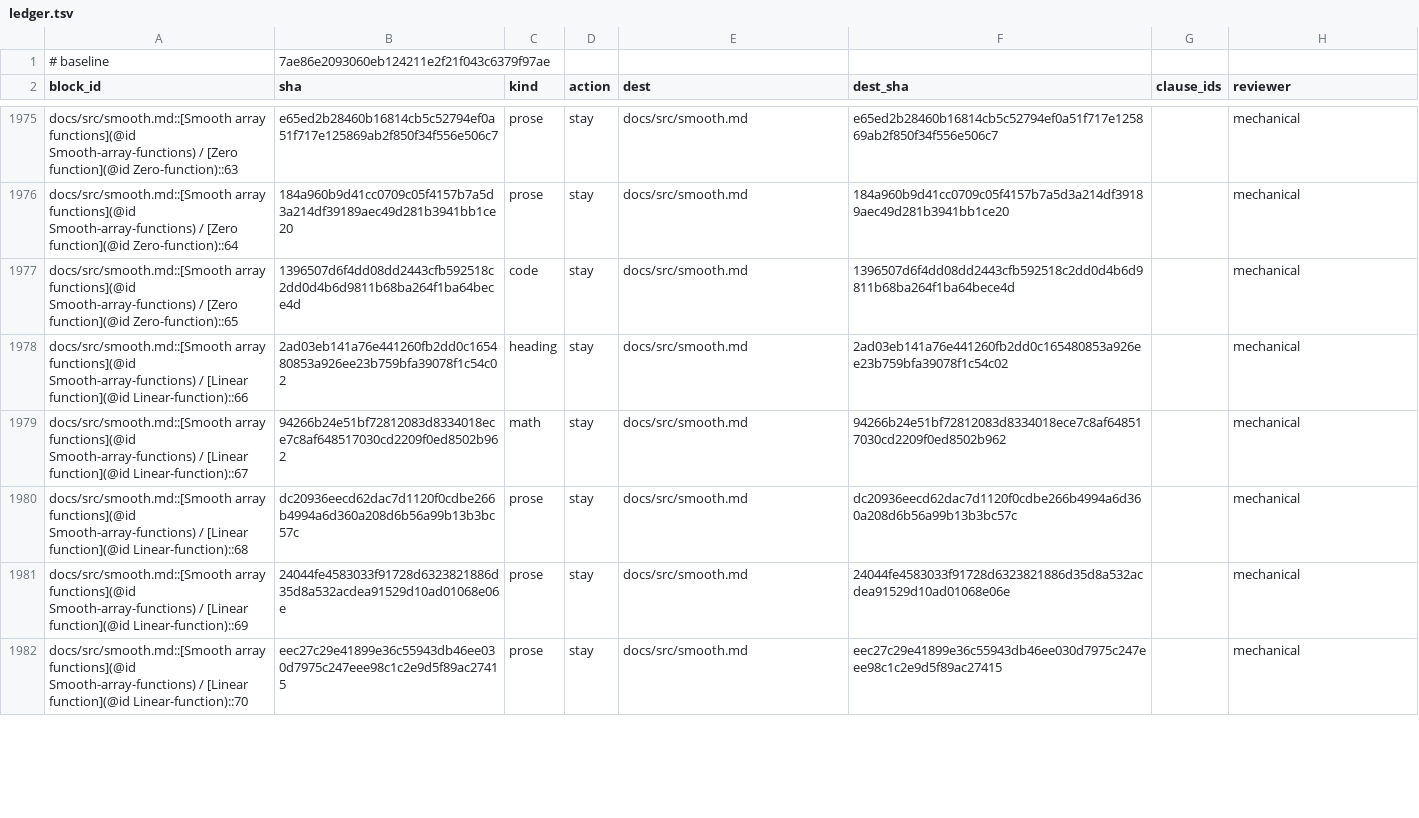
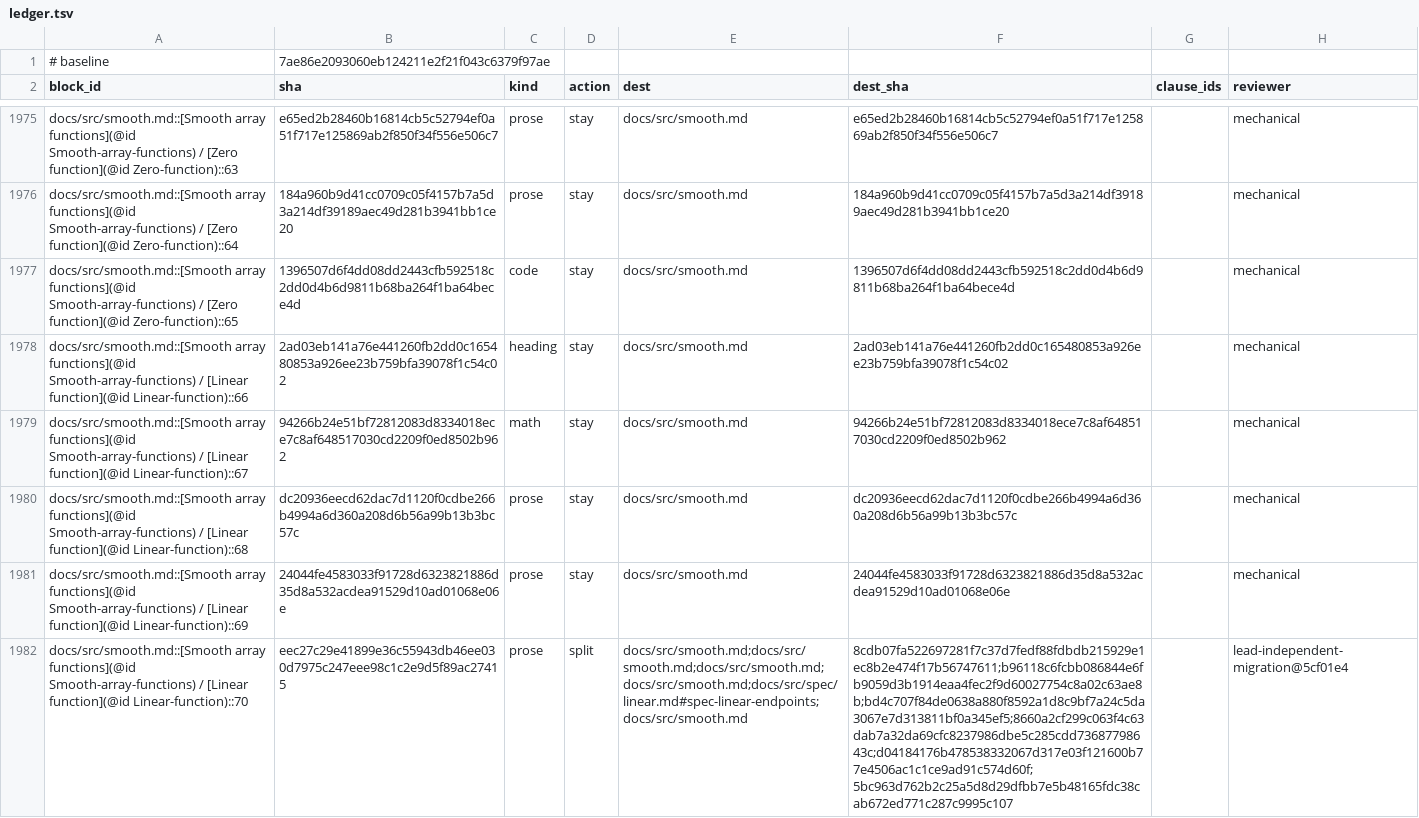
Before and after one commit to mlakolar/ProximalBase.jl, a TSV file: docs/audit/docs-tracks-1019/ledger.tsv, drawn as a sheet; only a part is shown, gaps mark what is left out; the diff covers the shown part only; the diff names each change by its address in the sheet, - before the commit and + after, or states it on an @@ line.

Commit message:
docs: move and account for LinearFunction and ZeroFunction numerical rules

```diff
--- a/docs/audit/docs-tracks-1019/ledger.tsv
+++ b/docs/audit/docs-tracks-1019/ledger.tsv
-D1982 (action): stay
+D1982 (action): split
-E1982 (dest): docs/src/smooth.md
+E1982 (dest): docs/src/smooth.md;docs/src/smooth.md;docs/src/smooth.md;docs/src/smooth.md;docs/src/spec/linear.md#spec-linear-endpoints;docs/src/smooth.md
-F1982 (dest_sha): eec27c29e41899e36c55943db46ee030d7975c247eee98c1c2e9d5f89ac27415
+F1982 (dest_sha): 8cdb07fa522697281f7c37d7fedf88fdbdb215929e1ec8b2e474f17b56747611;b96118c6fcbb086844e6fb9059d3b1914eaa4fec2f9d60027754c8a02c63ae8b;bd4c707f84de0638a880f8592a1d8c9bf7a24c5da3067e7d313811bf0a345ef5;8660a2cf299c063f4c63dab7a32da69cfc8237986dbe5c285cdd73687798643c;d04184176b478538332067d317e03f121600b77e4506ac1c1ce9ad91c574d60f;5bc963d762b2c25a5d8d29dfbb7e5b48165fdc38cab672ed771c287c9995c107
-H1982 (reviewer): mechanical
+H1982 (reviewer): lead-independent-migration@5cf01e4
```
Also changed, not shown: 24 edited cells elsewhere in this file, 7 other files.
